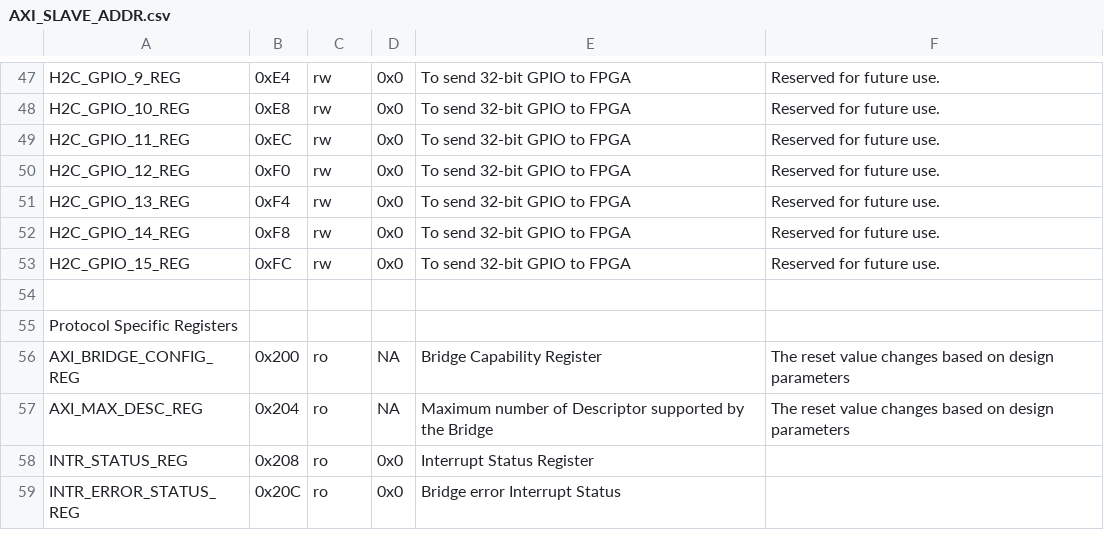
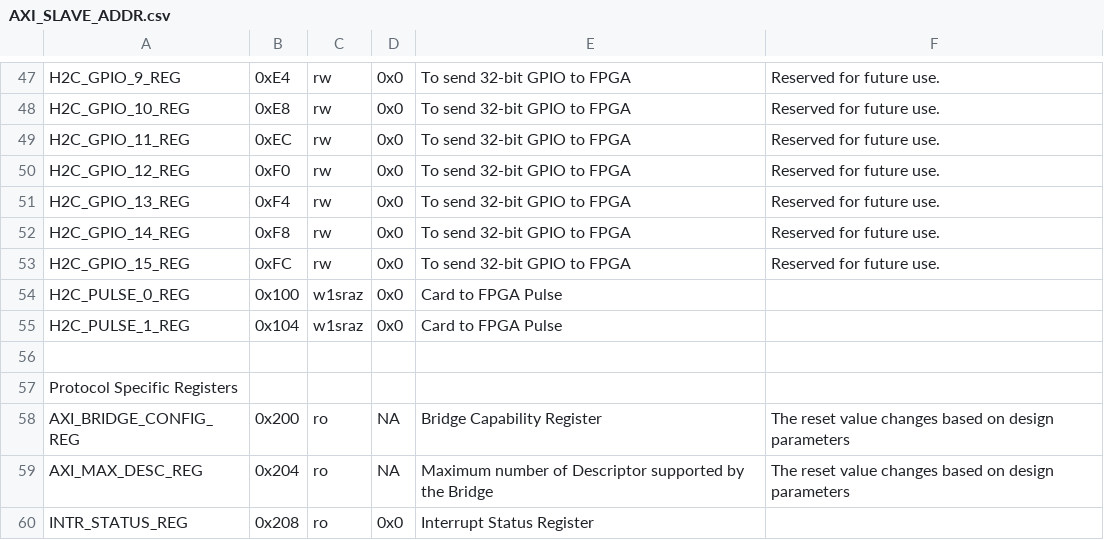
Before and after one commit to Xilinx/libsystemctlm-soc, a CSV file: docs/rtl-bridges/registers/AXI_SLAVE_ADDR.csv, drawn as a sheet; only a part is shown, gaps mark what is left out; the shorter side is filled out with more unchanged rows.

```diff
--- a/docs/rtl-bridges/registers/AXI_SLAVE_ADDR.csv
+++ b/docs/rtl-bridges/registers/AXI_SLAVE_ADDR.csv
@@ -53,2 +53,4 @@ H2C_GPIO_14_REG,0xF8,rw,0x0,To send 32-bit GPIO to FPGA,Reserved for future use.
 H2C_GPIO_15_REG,0xFC,rw,0x0,To send 32-bit GPIO to FPGA,Reserved for future use.
+H2C_PULSE_0_REG,0x100,w1sraz,0x0,Card to FPGA Pulse,
+H2C_PULSE_1_REG,0x104,w1sraz,0x0,Card to FPGA Pulse,
 ,,,,,
```
Also changed, not shown: docs/rtl-bridges/registers/AXI_MASTER_ADDR.csv, docs/rtl-bridges/registers/AXI_MASTER_REGS_DESC.csv, 3 other files.
